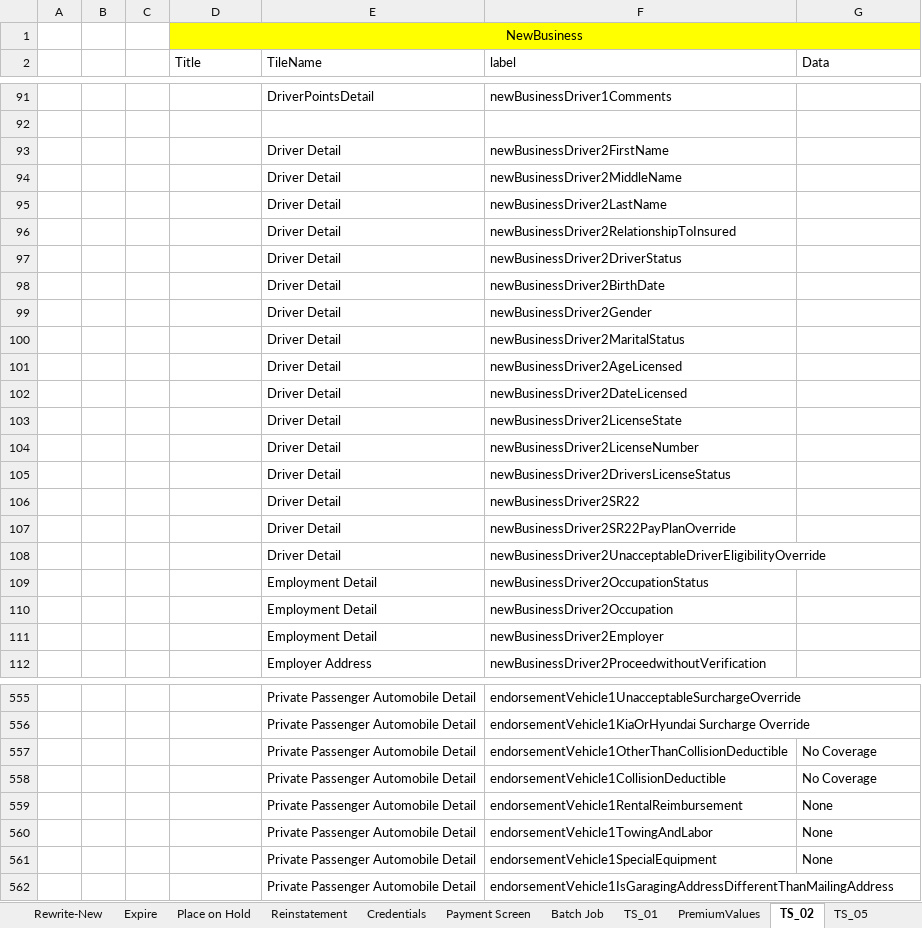
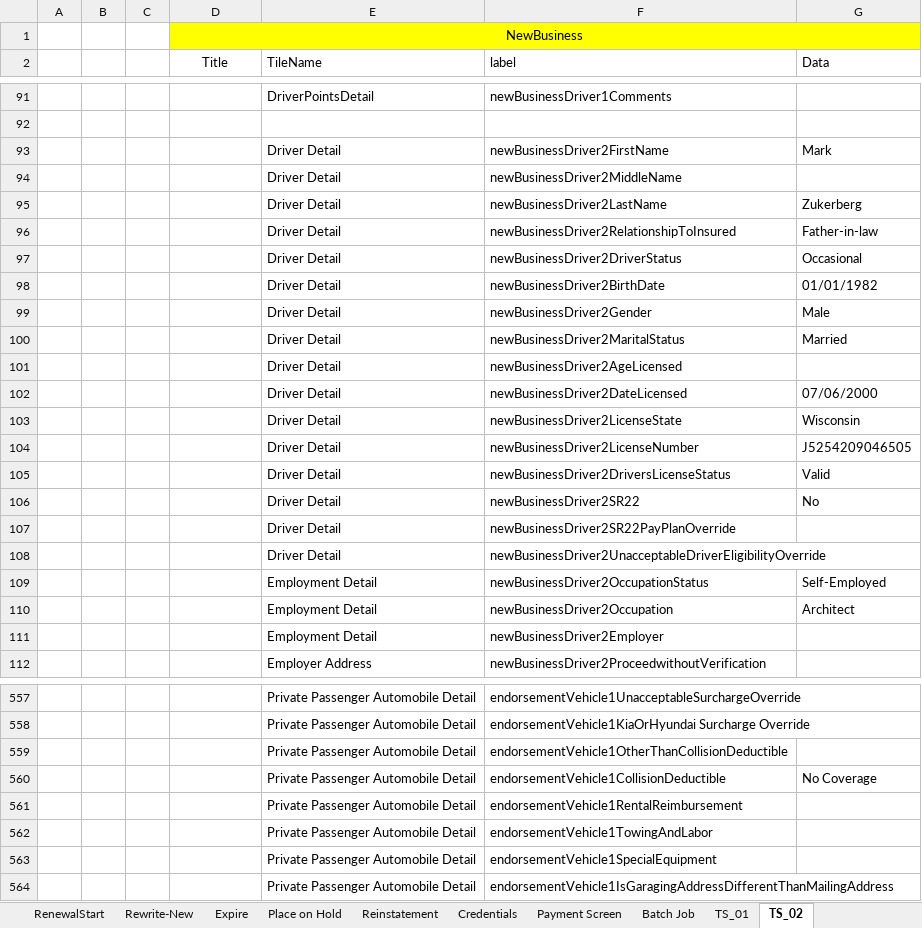
Before and after one commit to SreedharGovind/INOW_Automation, an Excel workbook: INOW Automation Data Sheet.xlsx, sheet TS_02, drawn as a sheet; only a part is shown, gaps mark what is left out; values as stored, in another font and other column widths than the file's, no borders; addresses are those after the commit; the diff covers the shown part only; the diff names each change by its address in the sheet, - before the commit and + after, or states it on an @@ line.

Commit message:
Ts_02 updates

```diff
--- a/INOW Automation Data Sheet.xlsx (sheet TS_02)
+++ b/INOW Automation Data Sheet.xlsx (sheet TS_02)
-sheet tab: TS_05
-D2 alignment: left
+D2 alignment: center
-G93 (Data): (empty)
+G93 (Data): Mark
-G95 (Data): (empty)
+G95 (Data): Zukerberg
-G96 (Data): (empty)
+G96 (Data): Father-in-law
-G97 (Data): (empty)
+G97 (Data): Occasional
-G98 (Data): (empty)
+G98 (Data): 01/01/1982
-G99 (Data): (empty)
+G99 (Data): Male
-G100 (Data): (empty)
+G100 (Data): Married
-G102 (Data): (empty)
+G102 (Data): 07/06/2000
-G103 (Data): (empty)
+G103 (Data): Wisconsin
-G104 (Data): (empty)
+G104 (Data): J5254209046505
-G105 (Data): (empty)
+G105 (Data): Valid
-G106 (Data): (empty)
+G106 (Data): No
-G109 (Data): (empty)
+G109 (Data): Self-Employed
-G110 (Data): (empty)
+G110 (Data): Architect
-G559 (Data): No Coverage
+G559 (Data): (empty)
-G561:G563 (Data): None
+G561:G563 (Data): (empty)
```
Also changed, not shown: 755 added rows, 1 removed row, 71 edited cells and cell formats elsewhere in this sheet, other sheet tabs.
